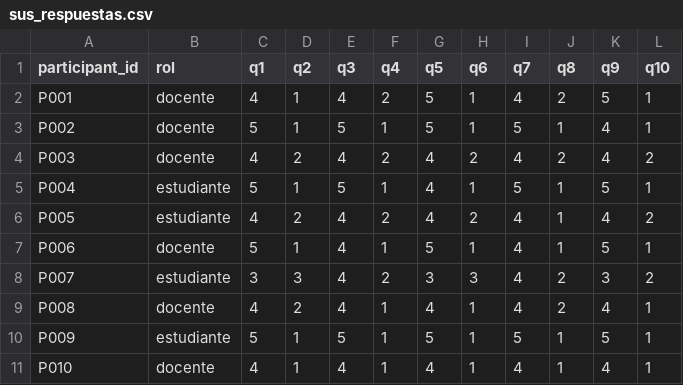
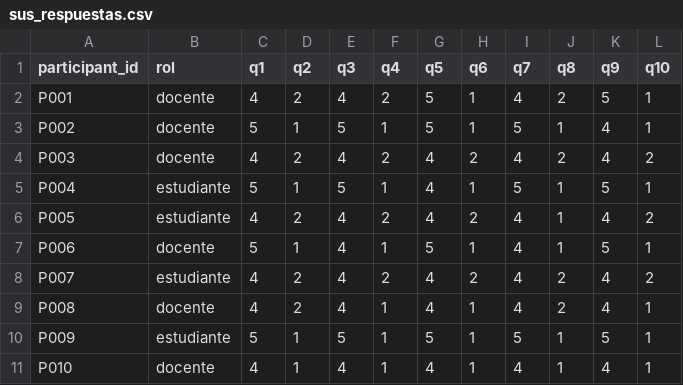
Before and after one commit to MonicaMNK/MONDA_PLATAFORMA, a CSV file: data/usuarios/sus_respuestas.csv, drawn as a sheet.

```diff
--- a/data/usuarios/sus_respuestas.csv
+++ b/data/usuarios/sus_respuestas.csv
@@ -1,3 +1,3 @@
 participant_id,rol,q1,q2,q3,q4,q5,q6,q7,q8,q9,q10
-P001,docente,4,1,4,2,5,1,4,2,5,1
+P001,docente,4,2,4,2,5,1,4,2,5,1
 P002,docente,5,1,5,1,5,1,5,1,4,1
@@ -7,3 +7,3 @@ P005,estudiante,4,2,4,2,4,2,4,1,4,2
 P006,docente,5,1,4,1,5,1,4,1,5,1
-P007,estudiante,3,3,4,2,3,3,4,2,3,2
+P007,estudiante,4,2,4,2,4,2,4,2,4,2
 P008,docente,4,2,4,1,4,1,4,2,4,1
```
Also changed, not shown: docs/evidencias/pi13/trazabilidad.csv, 5 other files.
